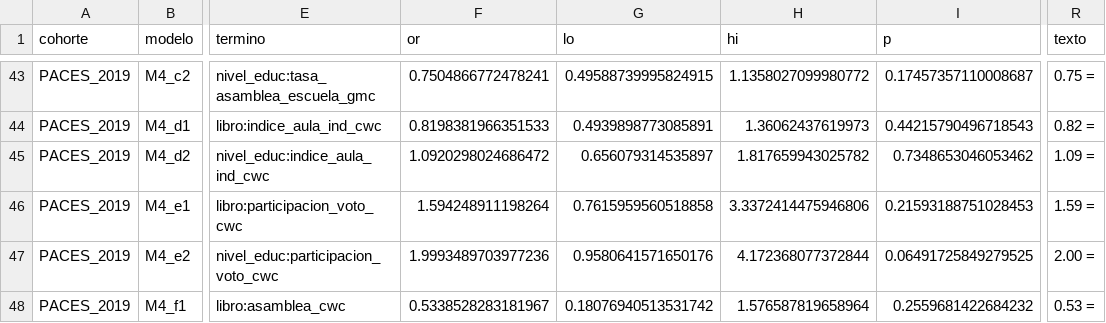
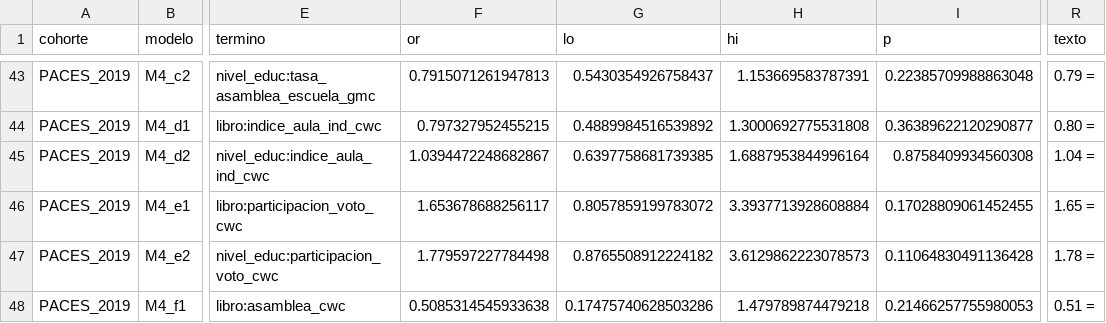
Before and after one commit to BenjaminZA/Tesis-Pregrado-, a CSV file: output/modelos_escrito/datos/tabla7_interacciones_M4.csv, drawn as a sheet; only a part is shown, gaps mark what is left out; the diff covers the shown part only; the diff names each change by its address in the sheet, - before the commit and + after, or states it on an @@ line.

```diff
--- a/output/modelos_escrito/datos/tabla7_interacciones_M4.csv
+++ b/output/modelos_escrito/datos/tabla7_interacciones_M4.csv
-F43 (or): 0.7504866772478241
+F43 (or): 0.7915071261947813
-G43 (lo): 0.49588739995824915
+G43 (lo): 0.5430354926758437
-H43 (hi): 1.1358027099980772
+H43 (hi): 1.153669583787391
-I43 (p): 0.17457357110008687
+I43 (p): 0.22385709988863048
-R43 (texto): 0.75 =
+R43 (texto): 0.79 =
-F44 (or): 0.8198381966351533
+F44 (or): 0.797327952455215
-G44 (lo): 0.4939898773085891
+G44 (lo): 0.4889984516539892
-H44 (hi): 1.36062437619973
+H44 (hi): 1.3000692775531808
-I44 (p): 0.44215790496718543
+I44 (p): 0.36389622120290877
-R44 (texto): 0.82 =
+R44 (texto): 0.80 =
-F45 (or): 1.0920298024686472
+F45 (or): 1.0394472248682867
-G45 (lo): 0.656079314535897
+G45 (lo): 0.6397758681739385
-H45 (hi): 1.817659943025782
+H45 (hi): 1.6887953844996164
-I45 (p): 0.7348653046053462
+I45 (p): 0.8758409934560308
-R45 (texto): 1.09 =
+R45 (texto): 1.04 =
-F46 (or): 1.594248911198264
+F46 (or): 1.653678688256117
-G46 (lo): 0.7615959560518858
+G46 (lo): 0.8057859199783072
-H46 (hi): 3.3372414475946806
+H46 (hi): 3.3937713928608884
-I46 (p): 0.21593188751028453
+I46 (p): 0.17028809061452455
-R46 (texto): 1.59 =
+R46 (texto): 1.65 =
-F47 (or): 1.9993489703977236
+F47 (or): 1.779597227784498
-G47 (lo): 0.9580641571650176
+G47 (lo): 0.8765508912224182
-H47 (hi): 4.172368077372844
+H47 (hi): 3.6129862223078573
-I47 (p): 0.06491725849279525
+I47 (p): 0.11064830491136428
-R47 (texto): 2.00 =
+R47 (texto): 1.78 =
-F48 (or): 0.5338528283181967
+F48 (or): 0.5085314545933638
-G48 (lo): 0.18076940513531742
+G48 (lo): 0.17475740628503286
-H48 (hi): 1.576587819658964
+H48 (hi): 1.479789874479218
-I48 (p): 0.2559681422684232
+I48 (p): 0.21466257755980053
-R48 (texto): 0.53 =
+R48 (texto): 0.51 =
```
Also changed, not shown: 35 edited cells elsewhere in this file, output/modelos_escrito/datos/figura2_interaccion_libros_clima.csv, output/modelos_escrito/datos/figuraA2_interaccion_educacion_clima.csv, 17 other files.
